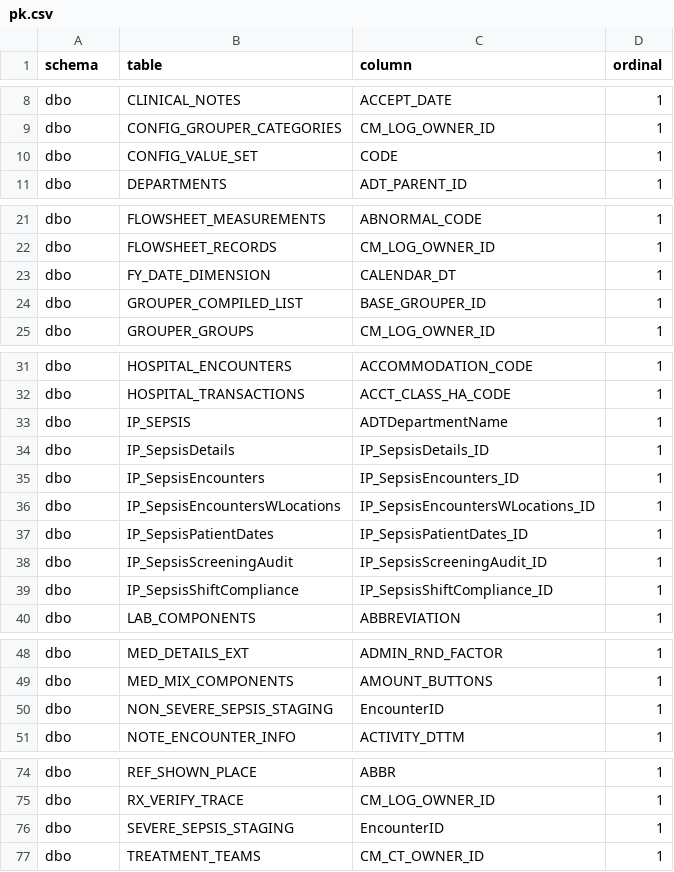
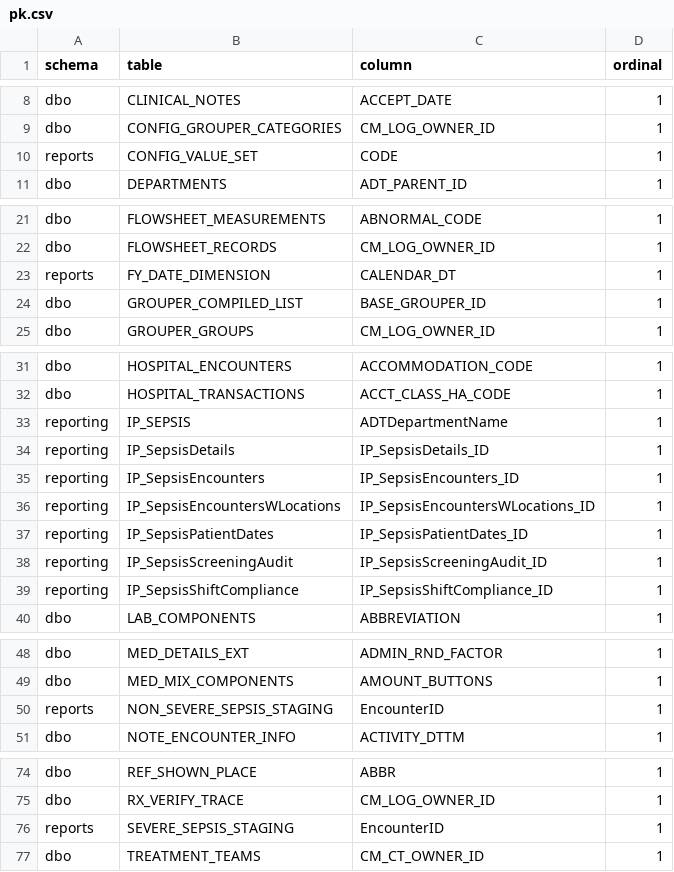
Before and after one commit to sunnyzhengai/sql-query-agent, a CSV file: AIVIA_Product/estates/sepsis/sepsis_snapshot/pk.csv, drawn as a sheet; only a part is shown, gaps mark what is left out.

```diff
--- a/AIVIA_Product/estates/sepsis/sepsis_snapshot/pk.csv
+++ b/AIVIA_Product/estates/sepsis/sepsis_snapshot/pk.csv
@@ -9,3 +9,3 @@ dbo,CLINICAL_NOTES,ACCEPT_DATE,1
 dbo,CONFIG_GROUPER_CATEGORIES,CM_LOG_OWNER_ID,1
-dbo,CONFIG_VALUE_SET,CODE,1
+reports,CONFIG_VALUE_SET,CODE,1
 dbo,DEPARTMENTS,ADT_PARENT_ID,1
@@ -22,3 +22,3 @@ dbo,FLOWSHEET_MEASUREMENTS,ABNORMAL_CODE,1
 dbo,FLOWSHEET_RECORDS,CM_LOG_OWNER_ID,1
-dbo,FY_DATE_DIMENSION,CALENDAR_DT,1
+reports,FY_DATE_DIMENSION,CALENDAR_DT,1
 dbo,GROUPER_COMPILED_LIST,BASE_GROUPER_ID,1
@@ -32,9 +32,9 @@ dbo,HOSPITAL_ENCOUNTERS,ACCOMMODATION_CODE,1
 dbo,HOSPITAL_TRANSACTIONS,ACCT_CLASS_HA_CODE,1
-dbo,IP_SEPSIS,ADTDepartmentName,1
-dbo,IP_SepsisDetails,IP_SepsisDetails_ID,1
-dbo,IP_SepsisEncounters,IP_SepsisEncounters_ID,1
-dbo,IP_SepsisEncountersWLocations,IP_SepsisEncountersWLocations_ID,1
-dbo,IP_SepsisPatientDates,IP_SepsisPatientDates_ID,1
-dbo,IP_SepsisScreeningAudit,IP_SepsisScreeningAudit_ID,1
-dbo,IP_SepsisShiftCompliance,IP_SepsisShiftCompliance_ID,1
+reporting,IP_SEPSIS,ADTDepartmentName,1
+reporting,IP_SepsisDetails,IP_SepsisDetails_ID,1
+reporting,IP_SepsisEncounters,IP_SepsisEncounters_ID,1
+reporting,IP_SepsisEncountersWLocations,IP_SepsisEncountersWLocations_ID,1
+reporting,IP_SepsisPatientDates,IP_SepsisPatientDates_ID,1
+reporting,IP_SepsisScreeningAudit,IP_SepsisScreeningAudit_ID,1
+reporting,IP_SepsisShiftCompliance,IP_SepsisShiftCompliance_ID,1
 dbo,LAB_COMPONENTS,ABBREVIATION,1
@@ -49,3 +49,3 @@ dbo,MED_DETAILS_EXT,ADMIN_RND_FACTOR,1
 dbo,MED_MIX_COMPONENTS,AMOUNT_BUTTONS,1
-dbo,NON_SEVERE_SEPSIS_STAGING,EncounterID,1
+reports,NON_SEVERE_SEPSIS_STAGING,EncounterID,1
 dbo,NOTE_ENCOUNTER_INFO,ACTIVITY_DTTM,1
@@ -75,3 +75,3 @@ dbo,REF_SHOWN_PLACE,ABBR,1
 dbo,RX_VERIFY_TRACE,CM_LOG_OWNER_ID,1
-dbo,SEVERE_SEPSIS_STAGING,EncounterID,1
+reports,SEVERE_SEPSIS_STAGING,EncounterID,1
 dbo,TREATMENT_TEAMS,CM_CT_OWNER_ID,1
```
Also changed, not shown: AIVIA_Product/estates/sepsis/sepsis_snapshot/columns.csv, 11 other files.
